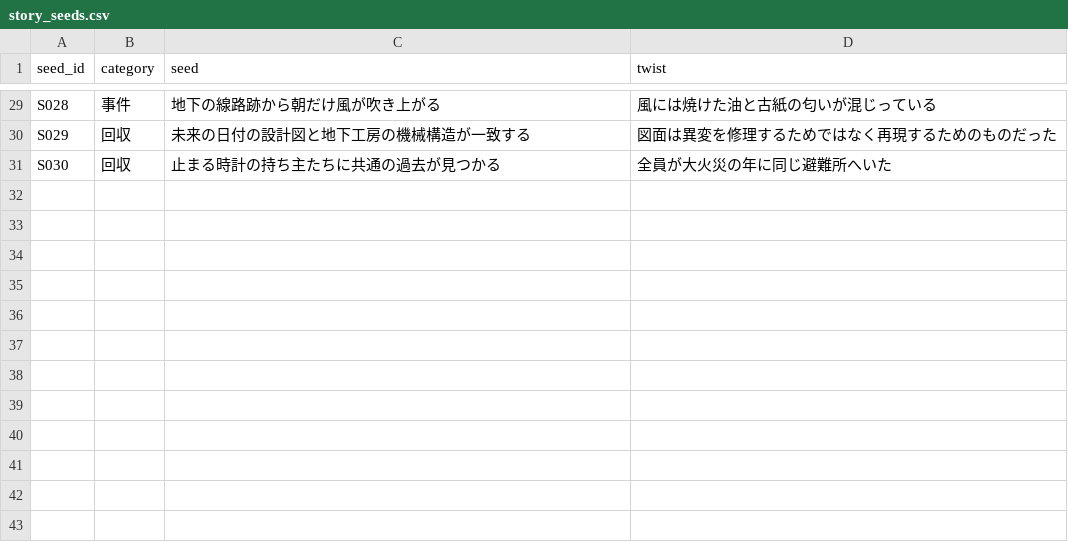
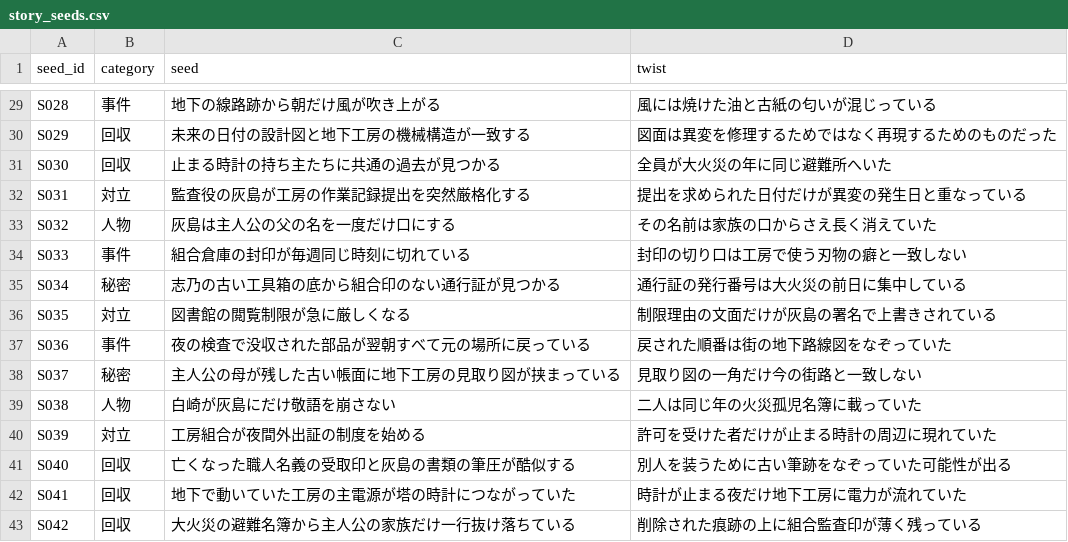
Before and after one commit to sin1234567/novel-factory, a CSV file: data/story_seeds.csv, drawn as a sheet; only a part is shown, gaps mark what is left out.

Commit message:
Expand later-arc conflict and reveal seeds

```diff
--- a/data/story_seeds.csv
+++ b/data/story_seeds.csv
@@ -31 +31,13 @@ S029,回収,未来の日付の設計図と地下工房の機械構造が一致
 S030,回収,止まる時計の持ち主たちに共通の過去が見つかる,全員が大火災の年に同じ避難所へいた
+S031,対立,監査役の灰島が工房の作業記録提出を突然厳格化する,提出を求められた日付だけが異変の発生日と重なっている
+S032,人物,灰島は主人公の父の名を一度だけ口にする,その名前は家族の口からさえ長く消えていた
+S033,事件,組合倉庫の封印が毎週同じ時刻に切れている,封印の切り口は工房で使う刃物の癖と一致しない
+S034,秘密,志乃の古い工具箱の底から組合印のない通行証が見つかる,通行証の発行番号は大火災の前日に集中している
+S035,対立,図書館の閲覧制限が急に厳しくなる,制限理由の文面だけが灰島の署名で上書きされている
+S036,事件,夜の検査で没収された部品が翌朝すべて元の場所に戻っている,戻された順番は街の地下路線図をなぞっていた
+S037,秘密,主人公の母が残した古い帳面に地下工房の見取り図が挟まっている,見取り図の一角だけ今の街路と一致しない
+S038,人物,白崎が灰島にだけ敬語を崩さない,二人は同じ年の火災孤児名簿に載っていた
+S039,対立,工房組合が夜間外出証の制度を始める,許可を受けた者だけが止まる時計の周辺に現れていた
+S040,回収,亡くなった職人名義の受取印と灰島の書類の筆圧が酷似する,別人を装うために古い筆跡をなぞっていた可能性が出る
+S041,回収,地下で動いていた工房の主電源が塔の時計につながっていた,時計が止まる夜だけ地下工房に電力が流れていた
+S042,回収,大火災の避難名簿から主人公の家族だけ一行抜け落ちている,削除された痕跡の上に組合監査印が薄く残っている
```
Also changed, not shown: 2 other files.
